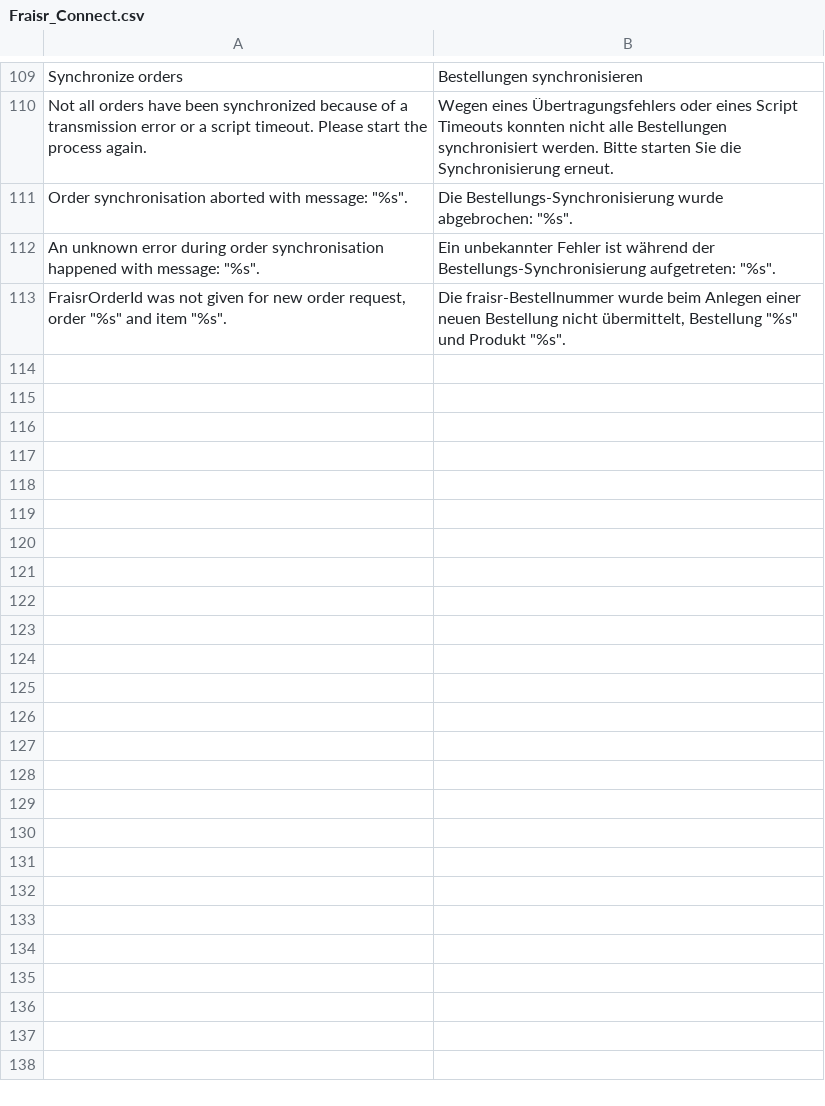
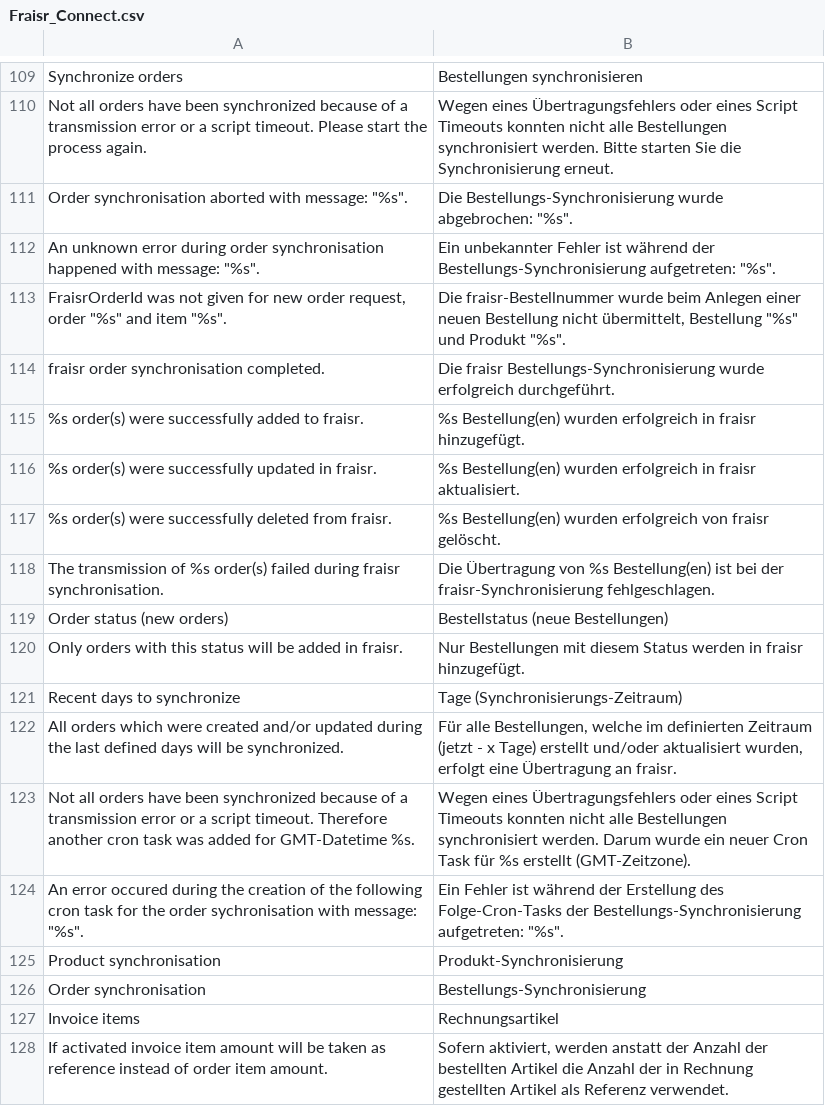
Before and after one commit to fraisr/magento-fraisr, a CSV file: app/locale/de_DE/Fraisr_Connect.csv, drawn as a sheet; only a part is shown, gaps mark what is left out.

Commit message:
#10: Completed order synchronisation

```diff
--- a/app/locale/de_DE/Fraisr_Connect.csv
+++ b/app/locale/de_DE/Fraisr_Connect.csv
@@ -113 +113,16 @@
 "FraisrOrderId was not given for new order request, order ""%s"" and item ""%s"".","Die fraisr-Bestellnummer wurde beim Anlegen einer neuen Bestellung nicht übermittelt, Bestellung ""%s"" und Produkt ""%s""."
+"fraisr order synchronisation completed.","Die fraisr Bestellungs-Synchronisierung wurde erfolgreich durchgeführt."
+"%s order(s) were successfully added to fraisr.","%s Bestellung(en) wurden erfolgreich in fraisr hinzugefügt."
+"%s order(s) were successfully updated in fraisr.","%s Bestellung(en) wurden erfolgreich in fraisr aktualisiert."
+"%s order(s) were successfully deleted from fraisr.","%s Bestellung(en) wurden erfolgreich von fraisr gelöscht."
+"The transmission of %s order(s) failed during fraisr synchronisation.","Die Übertragung von %s Bestellung(en) ist bei der fraisr-Synchronisierung fehlgeschlagen."
+"Order status (new orders)","Bestellstatus (neue Bestellungen)"
+"Only orders with this status will be added in fraisr.","Nur Bestellungen mit diesem Status werden in fraisr hinzugefügt."
+"Recent days to synchronize","Tage (Synchronisierungs-Zeitraum)"
+"All orders which were created and/or updated during the last defined days will be synchronized.","Für alle Bestellungen, welche im definierten Zeitraum (jetzt - x Tage) erstellt und/oder aktualisiert wurden, erfolgt eine Übertragung an fraisr."
+"Not all orders have been synchronized because of a transmission error or a script timeout. Therefore another cron task was added for GMT-Datetime %s.","Wegen eines Übertragungsfehlers oder eines Script Timeouts konnten nicht alle Bestellungen synchronisiert werden. Darum wurde ein neuer Cron Task für %s erstellt (GMT-Zeitzone)."
+"An error occured during the creation of the following cron task for the order sychronisation with message: ""%s"".","Ein Fehler ist während der Erstellung des Folge-Cron-Tasks der Bestellungs-Synchronisierung aufgetreten: ""%s""."
+"Product synchronisation","Produkt-Synchronisierung"
+"Order synchronisation","Bestellungs-Synchronisierung"
+"Invoice items","Rechnungsartikel"
+"If activated invoice item amount will be taken as reference instead of order item amount.","Sofern aktiviert, werden anstatt der Anzahl der bestellten Artikel die Anzahl der in Rechnung gestellten Artikel als Referenz verwendet."
```
Also changed, not shown: app/locale/en_US/Fraisr_Connect.csv, 9 other files.
